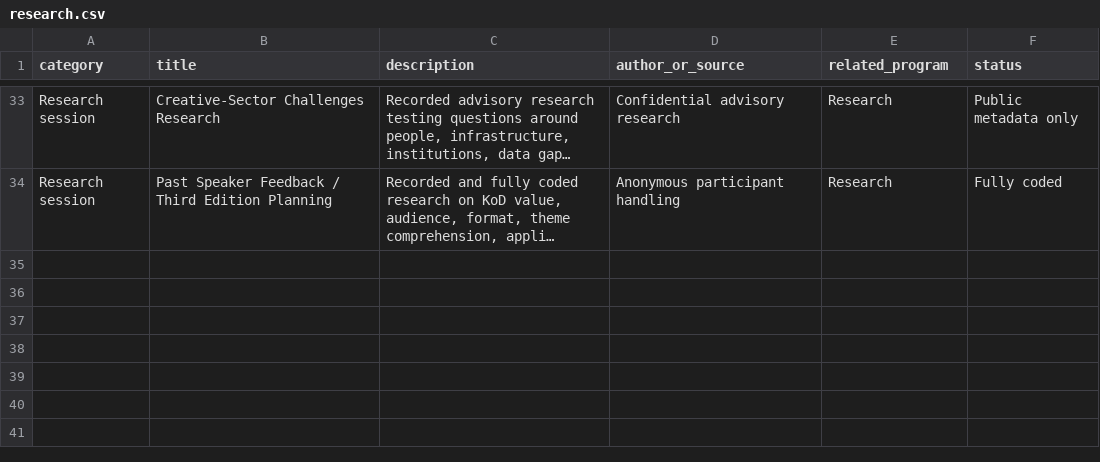
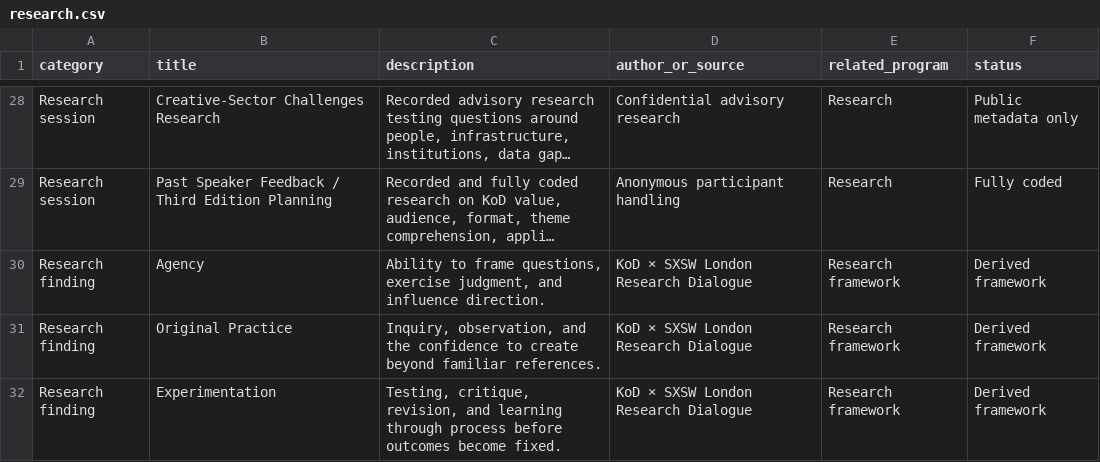
Before and after one commit to brandiejanow/Knowledge-of-Design, a CSV file: data/research.csv, drawn as a sheet; only a part is shown, gaps mark what is left out; long unchanged cells end in …; the diff covers the shown part only; the diff names each change by its address in the sheet, - before the commit and + after, or states it on an @@ line.

Commit message:
Replace publication records with structured research findings

```diff
--- a/data/research.csv
+++ b/data/research.csv
+row 30: Research finding | Agency | Ability to frame questions, exercise judgment, and influence direction. | KoD × SXSW London Research Dialogue | Research framework | Derived framework
+row 31: Research finding | Original Practice | Inquiry, observation, and the confidence to create beyond familiar references. | KoD × SXSW London Research Dialogue | Research framework | Derived framework
+row 32: Research finding | Experimentation | Testing, critique, revision, and learning through process before outcomes become fixed. | KoD × SXSW London Research Dialogue | Research framework | Derived framework
```
Also changed, not shown: 2 added rows and 5 removed rows elsewhere in this file.
